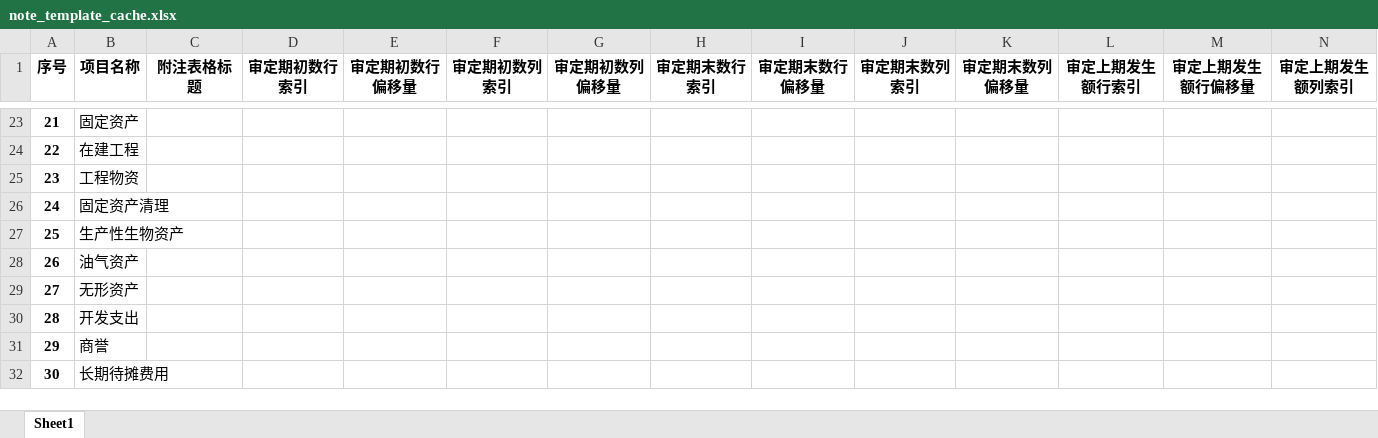
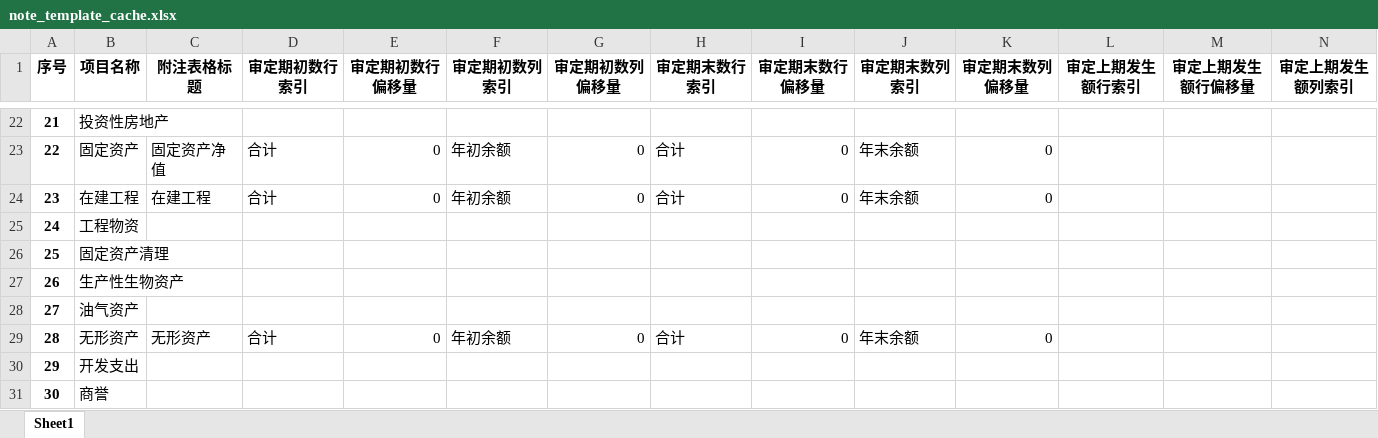
Before and after one commit to James-fbm/audit_tools, an Excel workbook: program_files/note_template_cache.xlsx, sheet Sheet1, drawn as a sheet; only a part is shown, gaps mark what is left out; values as stored, in another font and other column widths than the file's, no borders; addresses are those after the commit; the diff covers the shown part only; the diff names each change by its address in the sheet, - before the commit and + after, or states it on an @@ line.

```diff
--- a/program_files/note_template_cache.xlsx (sheet Sheet1)
+++ b/program_files/note_template_cache.xlsx (sheet Sheet1)
-B22 (项目名称): 固定资产
+B22 (项目名称): 投资性房地产
-B23 (项目名称): 在建工程
+B23 (项目名称): 固定资产
-C23 (附注表格标题): (empty)
+C23 (附注表格标题): 固定资产净值
-D23:D24 (审定期初数行索引): (empty)
+D23:D24 (审定期初数行索引): 合计
-E23:E24 (审定期初数行偏移量): (empty)
+E23:E24 (审定期初数行偏移量): 0
-F23:F24 (审定期初数列索引): (empty)
+F23:F24 (审定期初数列索引): 年初余额
-G23:G24 (审定期初数列偏移量): (empty)
+G23:G24 (审定期初数列偏移量): 0
-H23:H24 (审定期末数行索引): (empty)
+H23:H24 (审定期末数行索引): 合计
-I23:I24 (审定期末数行偏移量): (empty)
+I23:I24 (审定期末数行偏移量): 0
-J23:J24 (审定期末数列索引): (empty)
+J23:J24 (审定期末数列索引): 年末余额
-K23:K24 (审定期末数列偏移量): (empty)
+K23:K24 (审定期末数列偏移量): 0
-B24 (项目名称): 工程物资
+B24 (项目名称): 在建工程
-C24 (附注表格标题): (empty)
+C24 (附注表格标题): 在建工程
-B25 (项目名称): 固定资产清理
+B25 (项目名称): 工程物资
-B26 (项目名称): 生产性生物资产
+B26 (项目名称): 固定资产清理
-B27 (项目名称): 油气资产
+B27 (项目名称): 生产性生物资产
-B28 (项目名称): 无形资产
+B28 (项目名称): 油气资产
-B29 (项目名称): 开发支出
+B29 (项目名称): 无形资产
-C29 (附注表格标题): (empty)
+C29 (附注表格标题): 无形资产
-D29 (审定期初数行索引): (empty)
+D29 (审定期初数行索引): 合计
-E29 (审定期初数行偏移量): (empty)
+E29 (审定期初数行偏移量): 0
-F29 (审定期初数列索引): (empty)
+F29 (审定期初数列索引): 年初余额
-G29 (审定期初数列偏移量): (empty)
+G29 (审定期初数列偏移量): 0
-H29 (审定期末数行索引): (empty)
+H29 (审定期末数行索引): 合计
-I29 (审定期末数行偏移量): (empty)
+I29 (审定期末数行偏移量): 0
-J29 (审定期末数列索引): (empty)
+J29 (审定期末数列索引): 年末余额
-K29 (审定期末数列偏移量): (empty)
+K29 (审定期末数列偏移量): 0
-B30 (项目名称): 商誉
+B30 (项目名称): 开发支出
-B31 (项目名称): 长期待摊费用
+B31 (项目名称): 商誉
```
Also changed, not shown: 1 added row, 1 removed row and 376 edited cells elsewhere in this sheet, program_files/stmtdata_cache.xlsx, program_files/template_cache.xlsx, 19 other files.
